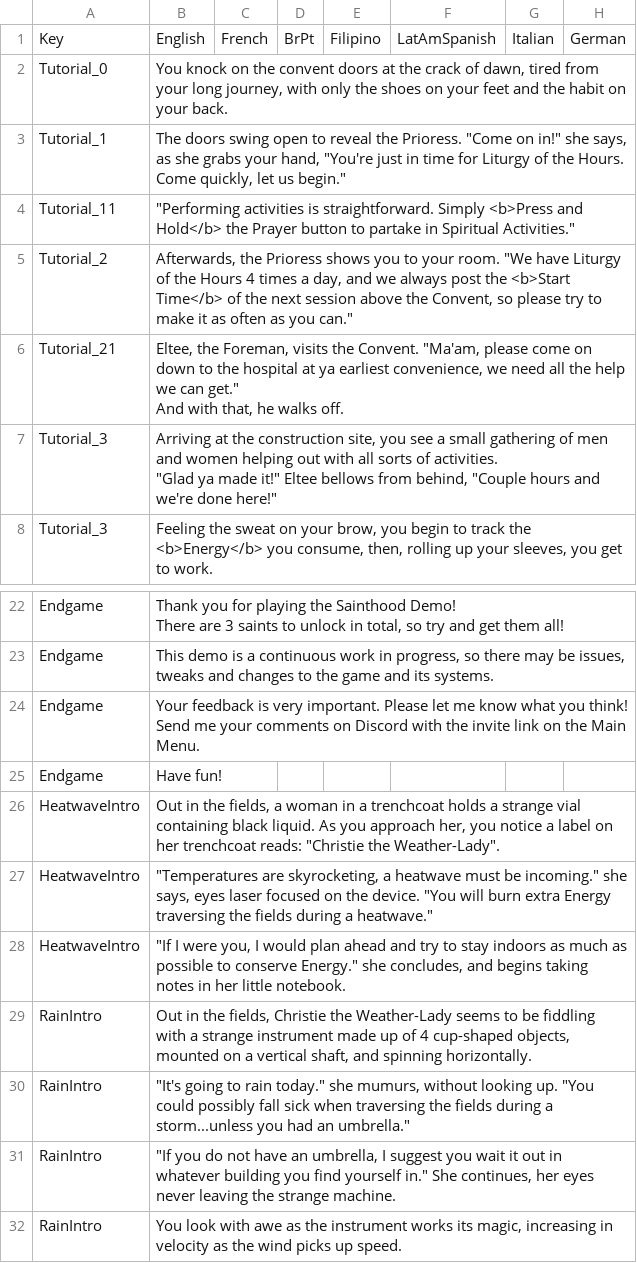
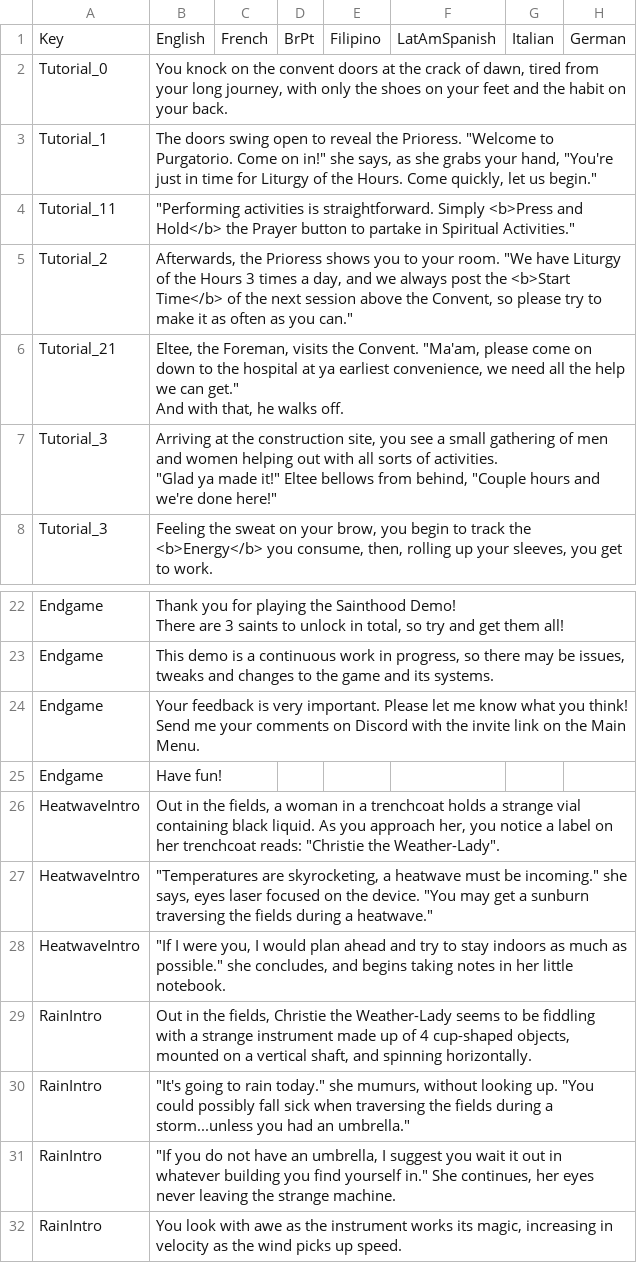
Before and after one commit to baddestguy/SainthoodStories, a CSV file: Assets/Resources/GameData/Localization.csv, drawn as a sheet; only a part is shown, gaps mark what is left out.

```diff
--- a/Assets/Resources/GameData/Localization.csv
+++ b/Assets/Resources/GameData/Localization.csv
@@ -2,5 +2,5 @@ Key,English,French,BrPt,Filipino,LatAmSpanish,Italian,German
 Tutorial_0,"You knock on the convent doors at the crack of dawn, tired from your long journey, with only the shoes on your feet and the habit on your back. ",,,,,,
-Tutorial_1,"The doors swing open to reveal the Prioress. ""Come on in!"" she says, as she grabs your hand, ""You're just in time for Liturgy of the Hours. Come quickly, let us begin.""",,,,,,
+Tutorial_1,"The doors swing open to reveal the Prioress. ""Welcome to Purgatorio. Come on in!"" she says, as she grabs your hand, ""You're just in time for Liturgy of the Hours. Come quickly, let us begin.""",,,,,,
 Tutorial_11,"""Performing activities is straightforward. Simply <b>Press and Hold</b> the Prayer button to partake in Spiritual Activities.""",,,,,,
-Tutorial_2,"Afterwards, the Prioress shows you to your room. ""We have Liturgy of the Hours 4 times a day, and we always post the <b>Start Time</b> of the next session above the Convent, so please try to make it as often as you can.""",,,,,,
+Tutorial_2,"Afterwards, the Prioress shows you to your room. ""We have Liturgy of the Hours 3 times a day, and we always post the <b>Start Time</b> of the next session above the Convent, so please try to make it as often as you can.""",,,,,,
 Tutorial_21,"Eltee, the Foreman, visits the Convent. ""Ma'am, please come on down to the hospital at ya earliest convenience, we need all the help we can get.""
@@ -48,4 +48,4 @@ Endgame,Have fun!,,,,,,
 HeatwaveIntro,"Out in the fields, a woman in a trenchcoat holds a strange vial containing black liquid. As you approach her, you notice a label on her trenchcoat reads: ""Christie the Weather-Lady"".",,,,,,
-HeatwaveIntro,"""Temperatures are skyrocketing, a heatwave must be incoming."" she says, eyes laser focused on the device. ""You will burn extra Energy traversing the fields during a heatwave.""",,,,,,
-HeatwaveIntro,"""If I were you, I would plan ahead and try to stay indoors as much as possible to conserve Energy."" she concludes, and begins taking notes in her little notebook.",,,,,,
+HeatwaveIntro,"""Temperatures are skyrocketing, a heatwave must be incoming."" she says, eyes laser focused on the device. ""You may get a sunburn traversing the fields during a heatwave.""",,,,,,
+HeatwaveIntro,"""If I were you, I would plan ahead and try to stay indoors as much as possible."" she concludes, and begins taking notes in her little notebook.",,,,,,
 RainIntro,"Out in the fields, Christie the Weather-Lady seems to be fiddling with a strange instrument made up of 4 cup-shaped objects, mounted on a vertical shaft, and spinning horizontally.",,,,,,
```
Also changed, not shown: 2 other files.
